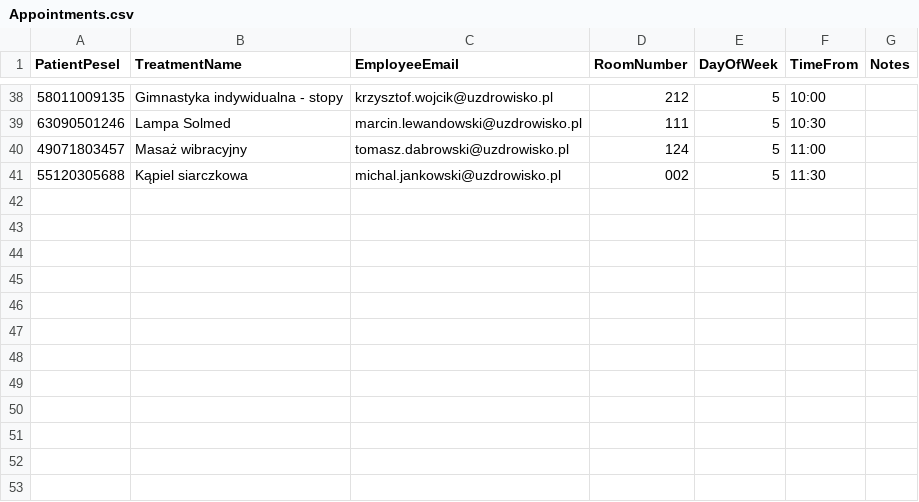
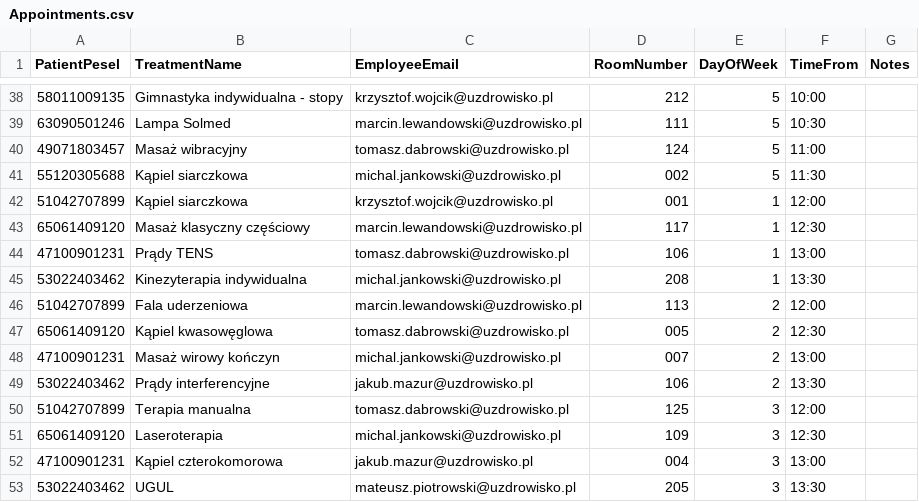
Before and after one commit to Pgalczyn/Uzdrowisko, a CSV file: RiderProjects/Uzdrowisko/Uzdrowisko.API/DataSeeders/DataCSV/Appointments.csv, drawn as a sheet; only a part is shown, gaps mark what is left out.

Commit message:
appointment reservation forms, seeder for stays

```diff
--- a/RiderProjects/Uzdrowisko/Uzdrowisko.API/DataSeeders/DataCSV/Appointments.csv
+++ b/RiderProjects/Uzdrowisko/Uzdrowisko.API/DataSeeders/DataCSV/Appointments.csv
@@ -41 +41,13 @@
 55120305688;Kąpiel siarczkowa;michal.jankowski@uzdrowisko.pl;002;5;11:30;
+51042707899;Kąpiel siarczkowa;krzysztof.wojcik@uzdrowisko.pl;001;1;12:00;
+65061409120;Masaż klasyczny częściowy;marcin.lewandowski@uzdrowisko.pl;117;1;12:30;
+47100901231;Prądy TENS;tomasz.dabrowski@uzdrowisko.pl;106;1;13:00;
+53022403462;Kinezyterapia indywidualna;michal.jankowski@uzdrowisko.pl;208;1;13:30;
+51042707899;Fala uderzeniowa;marcin.lewandowski@uzdrowisko.pl;113;2;12:00;
+65061409120;Kąpiel kwasowęglowa;tomasz.dabrowski@uzdrowisko.pl;005;2;12:30;
+47100901231;Masaż wirowy kończyn;michal.jankowski@uzdrowisko.pl;007;2;13:00;
+53022403462;Prądy interferencyjne;jakub.mazur@uzdrowisko.pl;106;2;13:30;
+51042707899;Terapia manualna;tomasz.dabrowski@uzdrowisko.pl;125;3;12:00;
+65061409120;Laseroterapia;michal.jankowski@uzdrowisko.pl;109;3;12:30;
+47100901231;Kąpiel czterokomorowa;jakub.mazur@uzdrowisko.pl;004;3;13:00;
+53022403462;UGUL;mateusz.piotrowski@uzdrowisko.pl;205;3;13:30;
```
Also changed, not shown: 18 other files.
